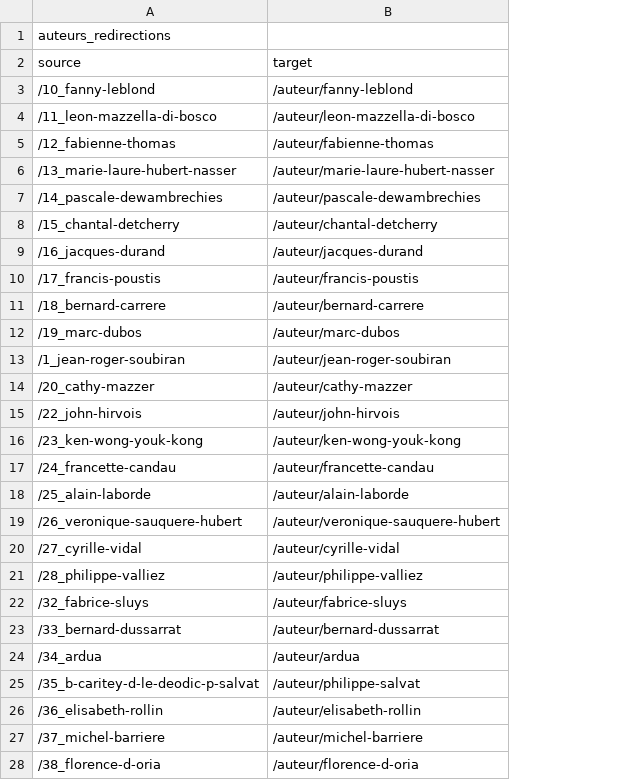
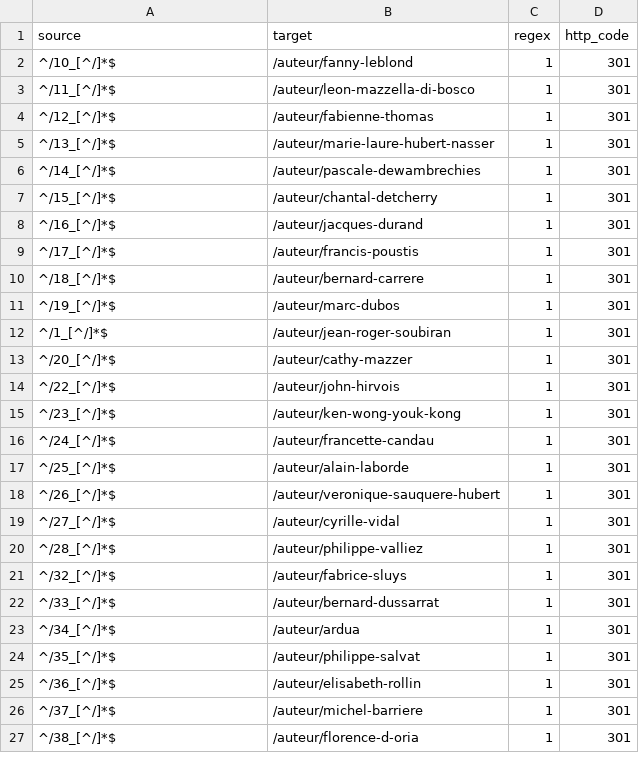
Before and after one commit to loicrob/editionspassiflore, a CSV file: app/public/wp-content/themes/kadence-child/redirections/auteurs.csv, drawn as a sheet; only a part is shown; removed rows and columns are numbered as before the commit, all else as after; the diff covers the shown part only; the diff names each change by its address in the sheet, - before the commit and + after, or states it on an @@ line.

```diff
--- a/app/public/wp-content/themes/kadence-child/redirections/auteurs.csv
+++ b/app/public/wp-content/themes/kadence-child/redirections/auteurs.csv
+column C (regex), rows 2-27: all 1
+column D (http_code), rows 2-27: all 301
-row 1: auteurs_redirections
-A2 (source): /10_fanny-leblond
+A2 (source): ^/10_[^/]*$
-A3 (source): /11_leon-mazzella-di-bosco
+A3 (source): ^/11_[^/]*$
-A4 (source): /12_fabienne-thomas
+A4 (source): ^/12_[^/]*$
-A5 (source): /13_marie-laure-hubert-nasser
+A5 (source): ^/13_[^/]*$
-A6 (source): /14_pascale-dewambrechies
+A6 (source): ^/14_[^/]*$
-A7 (source): /15_chantal-detcherry
+A7 (source): ^/15_[^/]*$
-A8 (source): /16_jacques-durand
+A8 (source): ^/16_[^/]*$
-A9 (source): /17_francis-poustis
+A9 (source): ^/17_[^/]*$
-A10 (source): /18_bernard-carrere
+A10 (source): ^/18_[^/]*$
-A11 (source): /19_marc-dubos
+A11 (source): ^/19_[^/]*$
-A12 (source): /1_jean-roger-soubiran
+A12 (source): ^/1_[^/]*$
-A13 (source): /20_cathy-mazzer
+A13 (source): ^/20_[^/]*$
-A14 (source): /22_john-hirvois
+A14 (source): ^/22_[^/]*$
-A15 (source): /23_ken-wong-youk-kong
+A15 (source): ^/23_[^/]*$
-A16 (source): /24_francette-candau
+A16 (source): ^/24_[^/]*$
-A17 (source): /25_alain-laborde
+A17 (source): ^/25_[^/]*$
-A18 (source): /26_veronique-sauquere-hubert
+A18 (source): ^/26_[^/]*$
-A19 (source): /27_cyrille-vidal
+A19 (source): ^/27_[^/]*$
-A20 (source): /28_philippe-valliez
+A20 (source): ^/28_[^/]*$
-A21 (source): /32_fabrice-sluys
+A21 (source): ^/32_[^/]*$
-A22 (source): /33_bernard-dussarrat
+A22 (source): ^/33_[^/]*$
-A23 (source): /34_ardua
+A23 (source): ^/34_[^/]*$
-A24 (source): /35_b-caritey-d-le-deodic-p-salvat
+A24 (source): ^/35_[^/]*$
-A25 (source): /36_elisabeth-rollin
+A25 (source): ^/36_[^/]*$
-A26 (source): /37_michel-barriere
+A26 (source): ^/37_[^/]*$
-A27 (source): /38_florence-d-oria
+A27 (source): ^/38_[^/]*$
```
Also changed, not shown: 51 edited cells elsewhere in this file, app/public/wp-content/themes/kadence-child/redirections/livres.csv, app/public/wp-content/themes/kadence-child/redirections/pages.csv, 4 other files.
